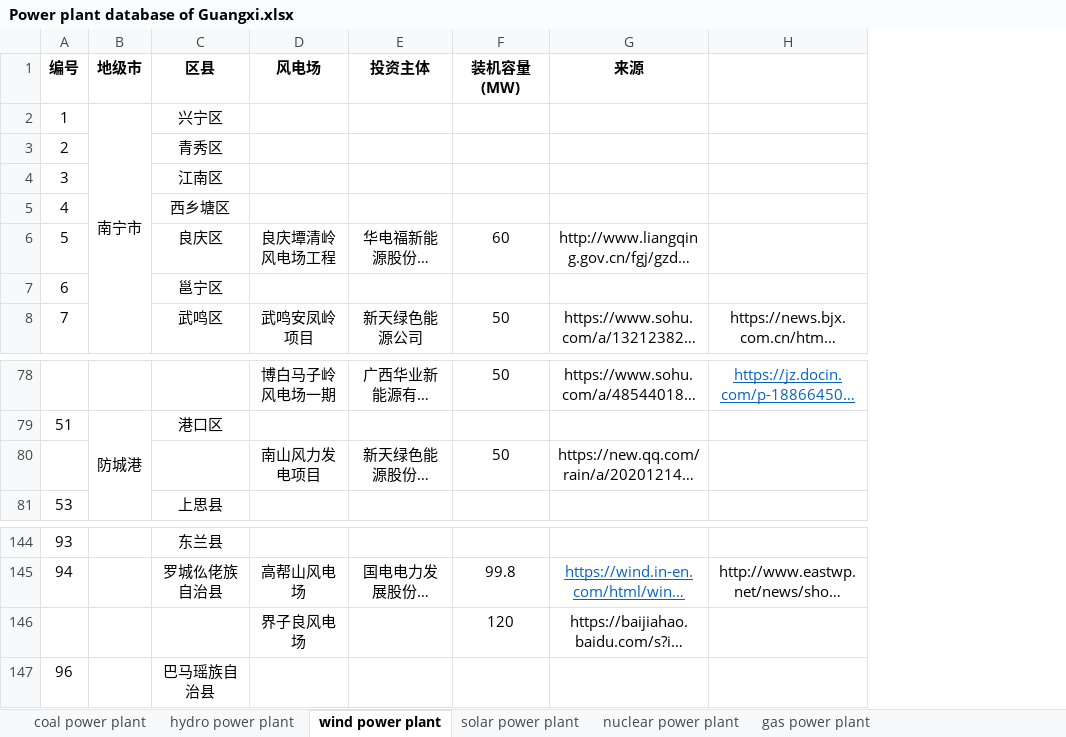
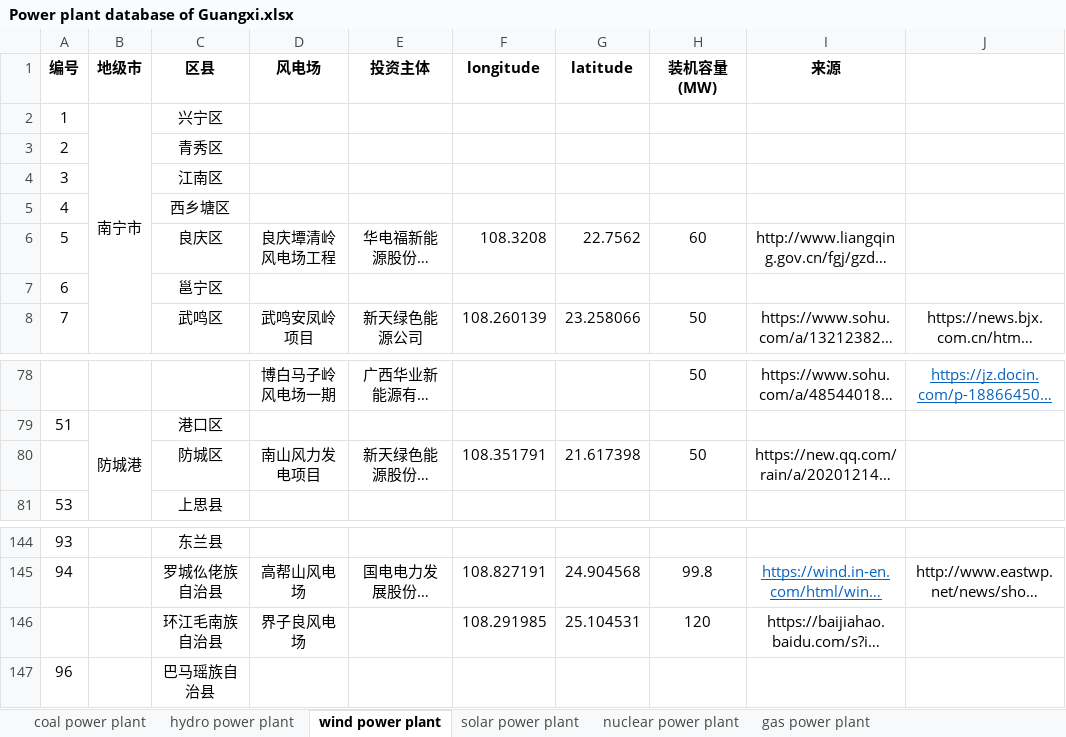
Before and after one commit to boli9301/Open-Source-Chinese-Electric-Power-System-Data, an Excel workbook: Data/SourceData/Power plant database of Guangxi.xlsx, sheet wind power plant, drawn as a sheet; only a part is shown, gaps mark what is left out; long unchanged cells end in …; values as stored, in another font and other column widths than the file's, no borders; the diff names each change by its address in the sheet, - before the commit and + after, or states it on an @@ line.

```diff
--- a/Data/SourceData/Power plant database of Guangxi.xlsx (sheet wind power plant)
+++ b/Data/SourceData/Power plant database of Guangxi.xlsx (sheet wind power plant)
+column F (longitude), rows 6-8: 108.3208 |  | 108.260139; row 80: 108.351791; rows 145-146: 108.827191 | 108.291985
+column G (latitude), rows 6-8: 22.7562 |  | 23.258066; row 80: 21.617398; rows 145-146: 24.904568 | 25.104531
-C80 (区县): (empty)
+C80 (区县): 防城区
-C146 (区县): (empty)
+C146 (区县): 环江毛南族自治县
```
Also changed, not shown: sheet solar power plant, 8 other files.
